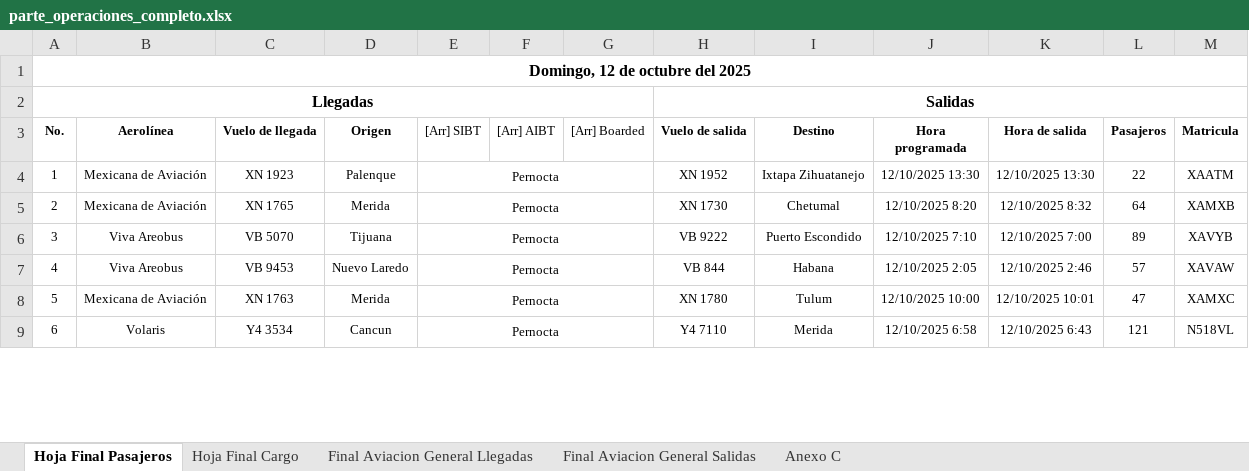
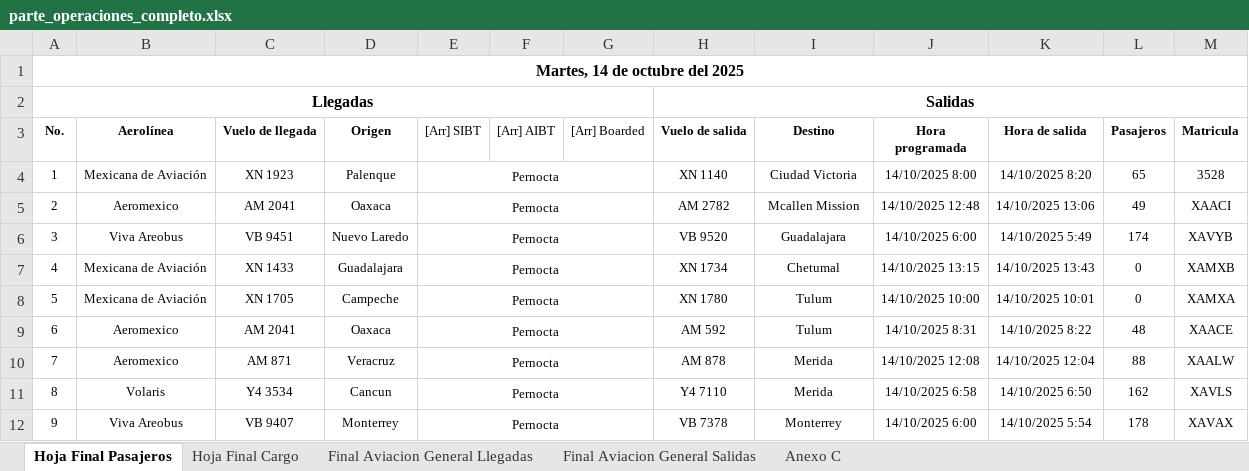
Before and after one commit to isaacazhael161f-creator/AIFA-OPERACIONES, an Excel workbook: excel/parte_operaciones_completo.xlsx, sheet Hoja Final Pasajeros, drawn as a sheet; only a part is shown; values as stored, in another font and other column widths than the file's, no borders; removed rows and columns are numbered as before the commit, all else as after; the diff covers the shown part only; the diff names each change by its address in the sheet, - before the commit and + after, or states it on an @@ line.

```diff
--- a/excel/parte_operaciones_completo.xlsx (sheet Hoja Final Pasajeros)
+++ b/excel/parte_operaciones_completo.xlsx (sheet Hoja Final Pasajeros)
@@ column A (No.) renumbered between rows 1 and 28 @@
-H4 (Vuelo de salida): XN 1952
+H4 (Vuelo de salida): XN 1140
-I4 (Destino): Ixtapa Zihuatanejo
+I4 (Destino): Ciudad Victoria
-J4 (Hora programada): 12/10/2025 13:30
+J4 (Hora programada): 14/10/2025 8:00
-K4 (Hora de salida): 12/10/2025 13:30
+K4 (Hora de salida): 14/10/2025 8:20
-L4 (Pasajeros): 22
+L4 (Pasajeros): 65
-M4 (Matricula): XAATM
+M4 (Matricula): 3528
+row 5: 2 | Aeromexico | AM 2041 | Oaxaca | Pernocta |  |  | AM 2782 | Mcallen Mission | 14/10/2025 12:48 | 14/10/2025 13:06 | 49 | XAACI
+row 6: 3 | Viva Areobus | VB 9451 | Nuevo Laredo | Pernocta |  |  | VB 9520 | Guadalajara | 14/10/2025 6:00 | 14/10/2025 5:49 | 174 | XAVYB
-C7 (Vuelo de llegada): XN 1765
+C7 (Vuelo de llegada): XN 1433
-D7 (Origen): Merida
+D7 (Origen): Guadalajara
-H7 (Vuelo de salida): XN 1730
+H7 (Vuelo de salida): XN 1734
-J7 (Hora programada): 12/10/2025 8:20
+J7 (Hora programada): 14/10/2025 13:15
-K7 (Hora de salida): 12/10/2025 8:32
+K7 (Hora de salida): 14/10/2025 13:43
-L7 (Pasajeros): 64
+L7 (Pasajeros): 0
-row 6: 3 | Viva Areobus | VB 5070 | Tijuana | Pernocta |  |  | VB 9222 | Puerto Escondido | 12/10/2025 7:10 | 12/10/2025 7:00 | 89 | XAVYB
-row 7: 4 | Viva Areobus | VB 9453 | Nuevo Laredo | Pernocta |  |  | VB 844 | Habana | 12/10/2025 2:05 | 12/10/2025 2:46 | 57 | XAVAW
-C8 (Vuelo de llegada): XN 1763
+C8 (Vuelo de llegada): XN 1705
-D8 (Origen): Merida
+D8 (Origen): Campeche
-J8 (Hora programada): 12/10/2025 10:00
+J8 (Hora programada): 14/10/2025 10:00
-K8 (Hora de salida): 12/10/2025 10:01
+K8 (Hora de salida): 14/10/2025 10:01
-L8 (Pasajeros): 47
+L8 (Pasajeros): 0
-M8 (Matricula): XAMXC
+M8 (Matricula): XAMXA
+row 9: 6 | Aeromexico | AM 2041 | Oaxaca | Pernocta |  |  | AM 592 | Tulum | 14/10/2025 8:31 | 14/10/2025 8:22 | 48 | XAACE
+row 10: 7 | Aeromexico | AM 871 | Veracruz | Pernocta |  |  | AM 878 | Merida | 14/10/2025 12:08 | 14/10/2025 12:04 | 88 | XAALW
-J11 (Hora programada): 12/10/2025 6:58
+J11 (Hora programada): 14/10/2025 6:58
-K11 (Hora de salida): 12/10/2025 6:43
+K11 (Hora de salida): 14/10/2025 6:50
-L11 (Pasajeros): 121
+L11 (Pasajeros): 162
-M11 (Matricula): N518VL
+M11 (Matricula): XAVLS
+row 12: 9 | Viva Areobus | VB 9407 | Monterrey | Pernocta |  |  | VB 7378 | Monterrey | 14/10/2025 6:00 | 14/10/2025 5:54 | 178 | XAVAX
```
Also changed, not shown: other rows of this sheet, sheet Hoja Final Cargo, sheet Final Aviacion General Salidas, sheet Final Aviacion General Llegadas, sheet Anexo C, formulas that keep their value, 10 other files.
